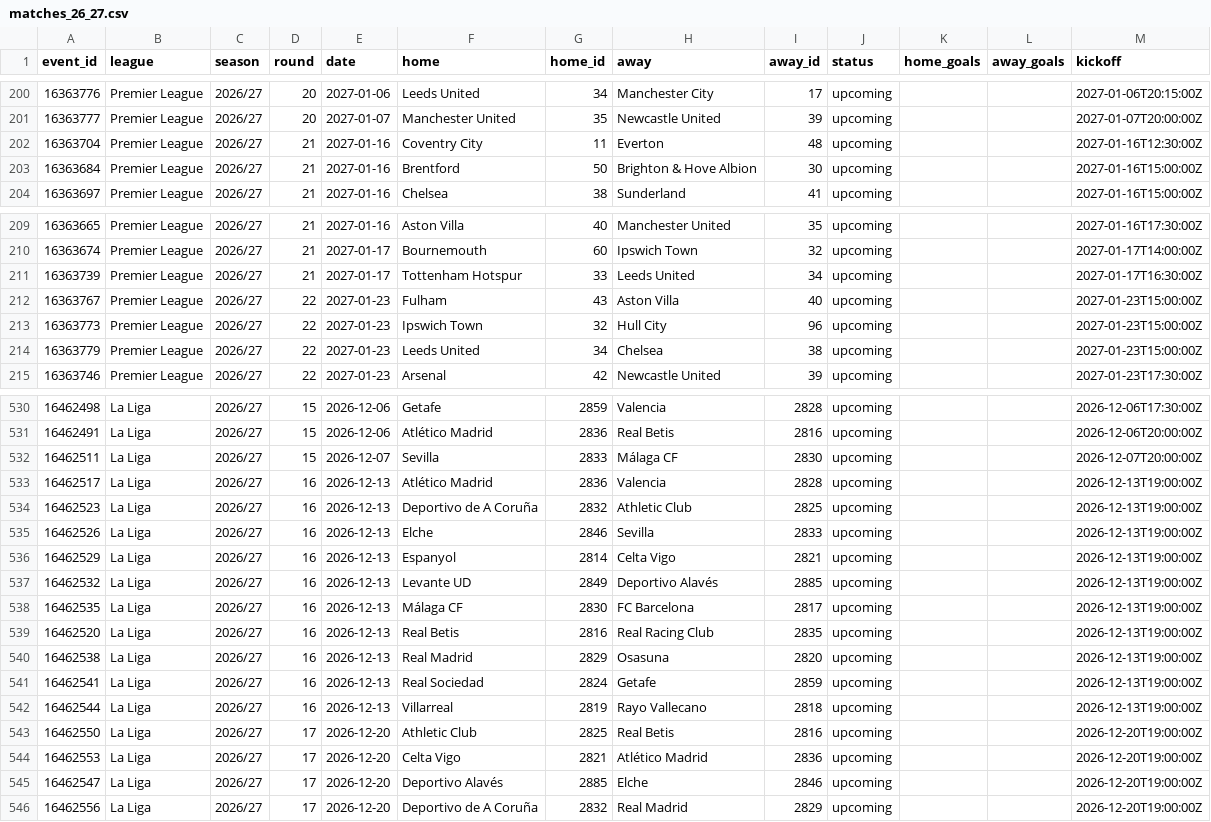
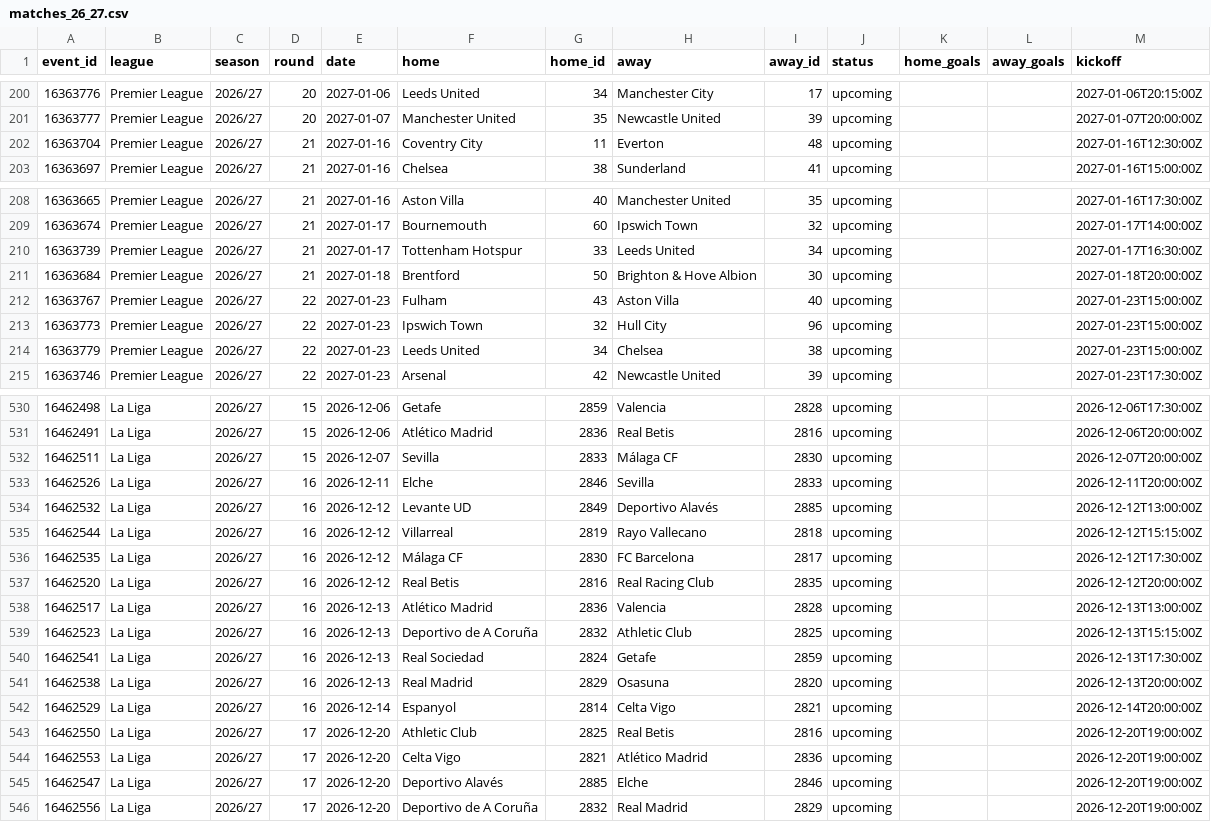
Before and after one commit to Sharone-12/Footy, a CSV file: data/processed/matches_26_27.csv, drawn as a sheet; only a part is shown, gaps mark what is left out.

```diff
--- a/data/processed/matches_26_27.csv
+++ b/data/processed/matches_26_27.csv
@@ -202,3 +202,2 @@ event_id,league,season,round,date,home,home_id,away,away_id,status,home_goals,aw
 16363704,Premier League,2026/27,21,2027-01-16,Coventry City,11,Everton,48,upcoming,,,2027-01-16T12:30:00Z
-16363684,Premier League,2026/27,21,2027-01-16,Brentford,50,Brighton & Hove Albion,30,upcoming,,,2027-01-16T15:00:00Z
 16363697,Premier League,2026/27,21,2027-01-16,Chelsea,38,Sunderland,41,upcoming,,,2027-01-16T15:00:00Z
@@ -211,2 +210,3 @@ event_id,league,season,round,date,home,home_id,away,away_id,status,home_goals,aw
 16363739,Premier League,2026/27,21,2027-01-17,Tottenham Hotspur,33,Leeds United,34,upcoming,,,2027-01-17T16:30:00Z
+16363684,Premier League,2026/27,21,2027-01-18,Brentford,50,Brighton & Hove Albion,30,upcoming,,,2027-01-18T20:00:00Z
 16363767,Premier League,2026/27,22,2027-01-23,Fulham,43,Aston Villa,40,upcoming,,,2027-01-23T15:00:00Z
@@ -532,12 +532,12 @@ event_id,league,season,round,date,home,home_id,away,away_id,status,home_goals,aw
 16462511,La Liga,2026/27,15,2026-12-07,Sevilla,2833,Málaga CF,2830,upcoming,,,2026-12-07T20:00:00Z
-16462517,La Liga,2026/27,16,2026-12-13,Atlético Madrid,2836,Valencia,2828,upcoming,,,2026-12-13T19:00:00Z
-16462523,La Liga,2026/27,16,2026-12-13,Deportivo de A Coruña,2832,Athletic Club,2825,upcoming,,,2026-12-13T19:00:00Z
-16462526,La Liga,2026/27,16,2026-12-13,Elche,2846,Sevilla,2833,upcoming,,,2026-12-13T19:00:00Z
-16462529,La Liga,2026/27,16,2026-12-13,Espanyol,2814,Celta Vigo,2821,upcoming,,,2026-12-13T19:00:00Z
-16462532,La Liga,2026/27,16,2026-12-13,Levante UD,2849,Deportivo Alavés,2885,upcoming,,,2026-12-13T19:00:00Z
-16462535,La Liga,2026/27,16,2026-12-13,Málaga CF,2830,FC Barcelona,2817,upcoming,,,2026-12-13T19:00:00Z
-16462520,La Liga,2026/27,16,2026-12-13,Real Betis,2816,Real Racing Club,2835,upcoming,,,2026-12-13T19:00:00Z
-16462538,La Liga,2026/27,16,2026-12-13,Real Madrid,2829,Osasuna,2820,upcoming,,,2026-12-13T19:00:00Z
-16462541,La Liga,2026/27,16,2026-12-13,Real Sociedad,2824,Getafe,2859,upcoming,,,2026-12-13T19:00:00Z
-16462544,La Liga,2026/27,16,2026-12-13,Villarreal,2819,Rayo Vallecano,2818,upcoming,,,2026-12-13T19:00:00Z
+16462526,La Liga,2026/27,16,2026-12-11,Elche,2846,Sevilla,2833,upcoming,,,2026-12-11T20:00:00Z
+16462532,La Liga,2026/27,16,2026-12-12,Levante UD,2849,Deportivo Alavés,2885,upcoming,,,2026-12-12T13:00:00Z
+16462544,La Liga,2026/27,16,2026-12-12,Villarreal,2819,Rayo Vallecano,2818,upcoming,,,2026-12-12T15:15:00Z
+16462535,La Liga,2026/27,16,2026-12-12,Málaga CF,2830,FC Barcelona,2817,upcoming,,,2026-12-12T17:30:00Z
+16462520,La Liga,2026/27,16,2026-12-12,Real Betis,2816,Real Racing Club,2835,upcoming,,,2026-12-12T20:00:00Z
+16462517,La Liga,2026/27,16,2026-12-13,Atlético Madrid,2836,Valencia,2828,upcoming,,,2026-12-13T13:00:00Z
+16462523,La Liga,2026/27,16,2026-12-13,Deportivo de A Coruña,2832,Athletic Club,2825,upcoming,,,2026-12-13T15:15:00Z
+16462541,La Liga,2026/27,16,2026-12-13,Real Sociedad,2824,Getafe,2859,upcoming,,,2026-12-13T17:30:00Z
+16462538,La Liga,2026/27,16,2026-12-13,Real Madrid,2829,Osasuna,2820,upcoming,,,2026-12-13T20:00:00Z
+16462529,La Liga,2026/27,16,2026-12-14,Espanyol,2814,Celta Vigo,2821,upcoming,,,2026-12-14T20:00:00Z
 16462550,La Liga,2026/27,17,2026-12-20,Athletic Club,2825,Real Betis,2816,upcoming,,,2026-12-20T19:00:00Z
```
Also changed, not shown: data/processed/players_26_27.csv.
